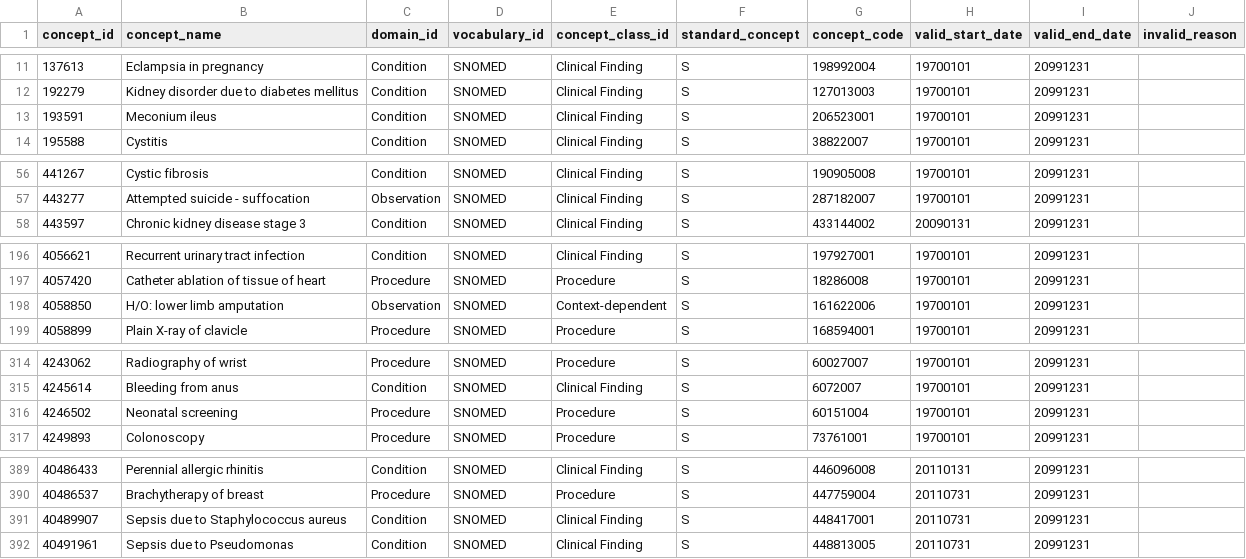
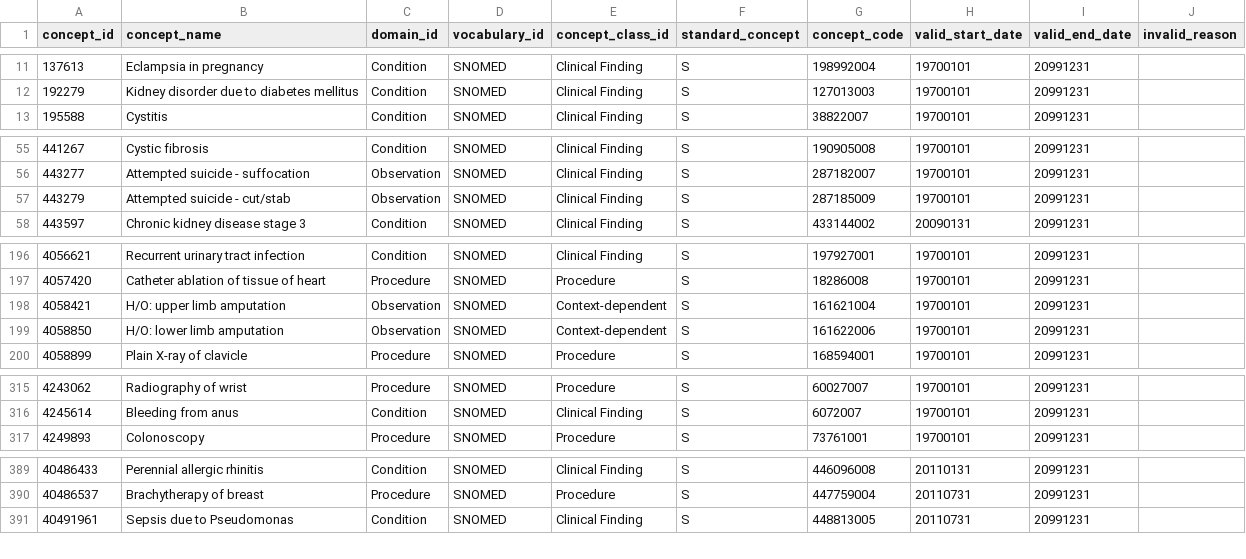
Before and after one commit to science-automation/ETL-Synthea-Python, a CSV file: vocab/CONCEPT.csv, drawn as a sheet; only a part is shown, gaps mark what is left out.

```diff
--- a/vocab/CONCEPT.csv
+++ b/vocab/CONCEPT.csv
@@ -12,3 +12,2 @@ concept_id	concept_name	domain_id	vocabulary_id	concept_class_id	standard_concep
 192279	Kidney disorder due to diabetes mellitus	Condition	SNOMED	Clinical Finding	S	127013003	19700101	20991231	
-193591	Meconium ileus	Condition	SNOMED	Clinical Finding	S	206523001	19700101	20991231	
 195588	Cystitis	Condition	SNOMED	Clinical Finding	S	38822007	19700101	20991231	
@@ -57,2 +56,3 @@ concept_id	concept_name	domain_id	vocabulary_id	concept_class_id	standard_concep
 443277	Attempted suicide - suffocation	Observation	SNOMED	Clinical Finding	S	287182007	19700101	20991231	
+443279	Attempted suicide - cut/stab	Observation	SNOMED	Clinical Finding	S	287185009	19700101	20991231	
 443597	Chronic kidney disease stage 3	Condition	SNOMED	Clinical Finding	S	433144002	20090131	20991231	
@@ -197,2 +197,3 @@ concept_id	concept_name	domain_id	vocabulary_id	concept_class_id	standard_concep
 4057420	Catheter ablation of tissue of heart	Procedure	SNOMED	Procedure	S	18286008	19700101	20991231	
+4058421	H/O: upper limb amputation	Observation	SNOMED	Context-dependent	S	161621004	19700101	20991231	
 4058850	H/O: lower limb amputation	Observation	SNOMED	Context-dependent	S	161622006	19700101	20991231	
@@ -315,3 +316,2 @@ concept_id	concept_name	domain_id	vocabulary_id	concept_class_id	standard_concep
 4245614	Bleeding from anus	Condition	SNOMED	Clinical Finding	S	6072007	19700101	20991231	
-4246502	Neonatal screening	Procedure	SNOMED	Procedure	S	60151004	19700101	20991231	
 4249893	Colonoscopy	Procedure	SNOMED	Procedure	S	73761001	19700101	20991231	
@@ -390,3 +390,2 @@ concept_id	concept_name	domain_id	vocabulary_id	concept_class_id	standard_concep
 40486537	Brachytherapy of breast	Procedure	SNOMED	Procedure	S	447759004	20110731	20991231	
-40489907	Sepsis due to Staphylococcus aureus	Condition	SNOMED	Clinical Finding	S	448417001	20110731	20991231	
 40491961	Sepsis due to Pseudomonas	Condition	SNOMED	Clinical Finding	S	448813005	20110731	20991231	
```
Also changed, not shown: vocab/CONCEPT_RELATIONSHIP.csv, 14 other files.
